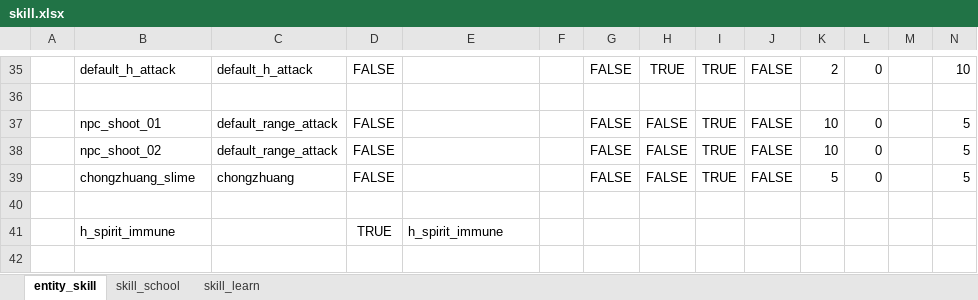
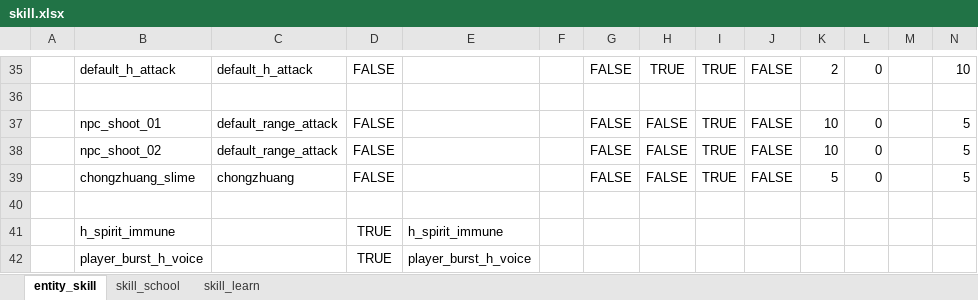
Before and after one commit to nmbswls/FkSucProj, an Excel workbook: Config/Datas/skill.xlsx, sheet entity_skill, drawn as a sheet; only a part is shown, gaps mark what is left out; values as stored, in another font and other column widths than the file's, no borders; rows hold the shown columns only; the diff names each change by its address in the sheet, - before the commit and + after, or states it on an @@ line.

```diff
--- a/Config/Datas/skill.xlsx (sheet entity_skill)
+++ b/Config/Datas/skill.xlsx (sheet entity_skill)
+row 42:  | player_burst_h_voice |  | TRUE | player_burst_h_voice
```
Also changed, not shown: Config/Datas/desire_crystal.xlsx, Config/Datas/item.xlsx, 50 other files.
